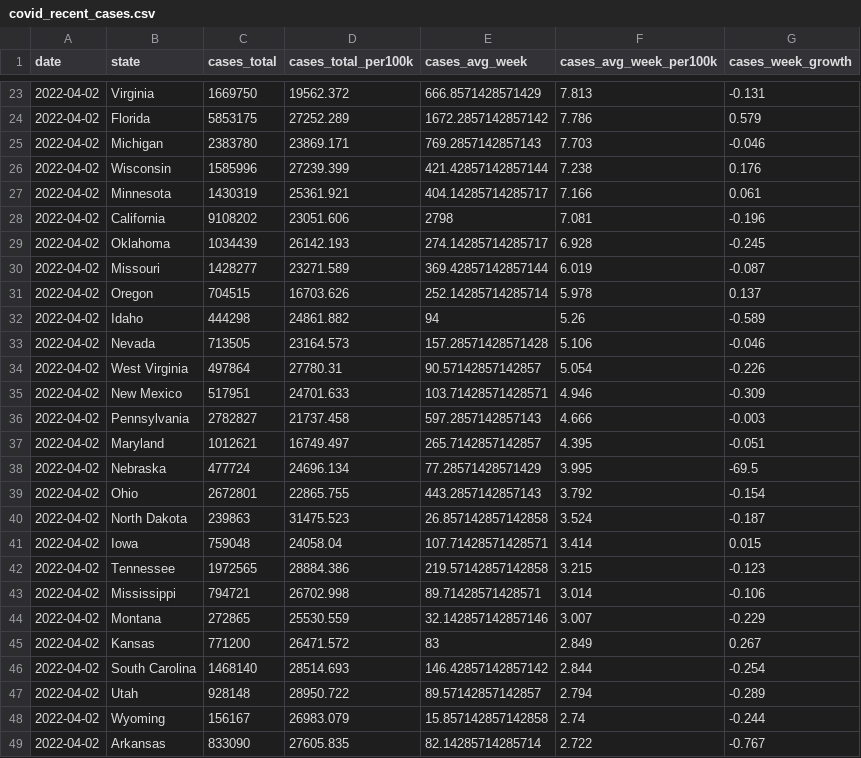
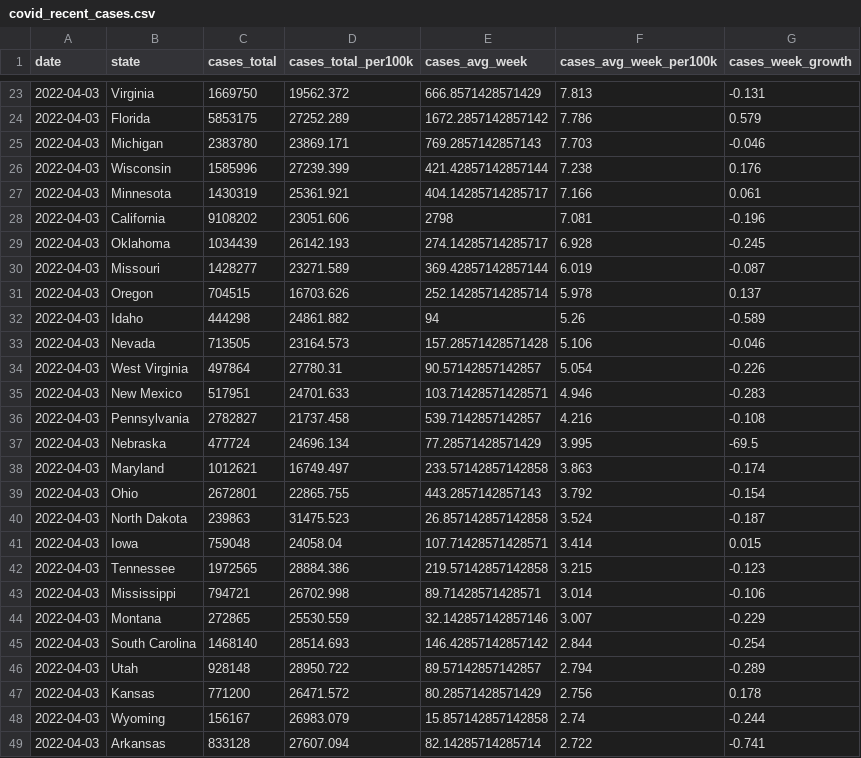
Before and after one commit to ijlyttle/covidStates, a CSV file: workflow/data/02-analyze/covid_recent_cases.csv, drawn as a sheet; only a part is shown, gaps mark what is left out; the diff covers the shown part only.

```diff
--- a/workflow/data/02-analyze/covid_recent_cases.csv
+++ b/workflow/data/02-analyze/covid_recent_cases.csv
@@ -23,27 +23,27 @@ date,state,cases_total,cases_total_per100k,cases_avg_week,cases_avg_week_per100k
-2022-04-02,Virginia,1669750,19562.372,666.8571428571429,7.813,-0.131
-2022-04-02,Florida,5853175,27252.289,1672.2857142857142,7.786,0.579
-2022-04-02,Michigan,2383780,23869.171,769.2857142857143,7.703,-0.046
-2022-04-02,Wisconsin,1585996,27239.399,421.42857142857144,7.238,0.176
-2022-04-02,Minnesota,1430319,25361.921,404.14285714285717,7.166,0.061
-2022-04-02,California,9108202,23051.606,2798,7.081,-0.196
-2022-04-02,Oklahoma,1034439,26142.193,274.14285714285717,6.928,-0.245
-2022-04-02,Missouri,1428277,23271.589,369.42857142857144,6.019,-0.087
-2022-04-02,Oregon,704515,16703.626,252.14285714285714,5.978,0.137
-2022-04-02,Idaho,444298,24861.882,94,5.26,-0.589
-2022-04-02,Nevada,713505,23164.573,157.28571428571428,5.106,-0.046
-2022-04-02,West Virginia,497864,27780.31,90.57142857142857,5.054,-0.226
-2022-04-02,New Mexico,517951,24701.633,103.71428571428571,4.946,-0.309
-2022-04-02,Pennsylvania,2782827,21737.458,597.2857142857143,4.666,-0.003
-2022-04-02,Maryland,1012621,16749.497,265.7142857142857,4.395,-0.051
-2022-04-02,Nebraska,477724,24696.134,77.28571428571429,3.995,-69.5
-2022-04-02,Ohio,2672801,22865.755,443.2857142857143,3.792,-0.154
-2022-04-02,North Dakota,239863,31475.523,26.857142857142858,3.524,-0.187
-2022-04-02,Iowa,759048,24058.04,107.71428571428571,3.414,0.015
-2022-04-02,Tennessee,1972565,28884.386,219.57142857142858,3.215,-0.123
-2022-04-02,Mississippi,794721,26702.998,89.71428571428571,3.014,-0.106
-2022-04-02,Montana,272865,25530.559,32.142857142857146,3.007,-0.229
-2022-04-02,Kansas,771200,26471.572,83,2.849,0.267
-2022-04-02,South Carolina,1468140,28514.693,146.42857142857142,2.844,-0.254
-2022-04-02,Utah,928148,28950.722,89.57142857142857,2.794,-0.289
-2022-04-02,Wyoming,156167,26983.079,15.857142857142858,2.74,-0.244
-2022-04-02,Arkansas,833090,27605.835,82.14285714285714,2.722,-0.767
+2022-04-03,Virginia,1669750,19562.372,666.8571428571429,7.813,-0.131
+2022-04-03,Florida,5853175,27252.289,1672.2857142857142,7.786,0.579
+2022-04-03,Michigan,2383780,23869.171,769.2857142857143,7.703,-0.046
+2022-04-03,Wisconsin,1585996,27239.399,421.42857142857144,7.238,0.176
+2022-04-03,Minnesota,1430319,25361.921,404.14285714285717,7.166,0.061
+2022-04-03,California,9108202,23051.606,2798,7.081,-0.196
+2022-04-03,Oklahoma,1034439,26142.193,274.14285714285717,6.928,-0.245
+2022-04-03,Missouri,1428277,23271.589,369.42857142857144,6.019,-0.087
+2022-04-03,Oregon,704515,16703.626,252.14285714285714,5.978,0.137
+2022-04-03,Idaho,444298,24861.882,94,5.26,-0.589
+2022-04-03,Nevada,713505,23164.573,157.28571428571428,5.106,-0.046
+2022-04-03,West Virginia,497864,27780.31,90.57142857142857,5.054,-0.226
+2022-04-03,New Mexico,517951,24701.633,103.71428571428571,4.946,-0.283
+2022-04-03,Pennsylvania,2782827,21737.458,539.7142857142857,4.216,-0.108
+2022-04-03,Nebraska,477724,24696.134,77.28571428571429,3.995,-69.5
+2022-04-03,Maryland,1012621,16749.497,233.57142857142858,3.863,-0.174
+2022-04-03,Ohio,2672801,22865.755,443.2857142857143,3.792,-0.154
+2022-04-03,North Dakota,239863,31475.523,26.857142857142858,3.524,-0.187
+2022-04-03,Iowa,759048,24058.04,107.71428571428571,3.414,0.015
+2022-04-03,Tennessee,1972565,28884.386,219.57142857142858,3.215,-0.123
+2022-04-03,Mississippi,794721,26702.998,89.71428571428571,3.014,-0.106
+2022-04-03,Montana,272865,25530.559,32.142857142857146,3.007,-0.229
+2022-04-03,South Carolina,1468140,28514.693,146.42857142857142,2.844,-0.254
+2022-04-03,Utah,928148,28950.722,89.57142857142857,2.794,-0.289
+2022-04-03,Kansas,771200,26471.572,80.28571428571429,2.756,0.178
+2022-04-03,Wyoming,156167,26983.079,15.857142857142858,2.74,-0.244
+2022-04-03,Arkansas,833128,27607.094,82.14285714285714,2.722,-0.741
```
Also changed, not shown: 2 added rows, 2 removed rows and 47 edited cells elsewhere in this file, workflow/data/02-analyze/covid_recent_deaths.csv, workflow/data/99-publish/covid_recent_cases.csv, 16 other files.
